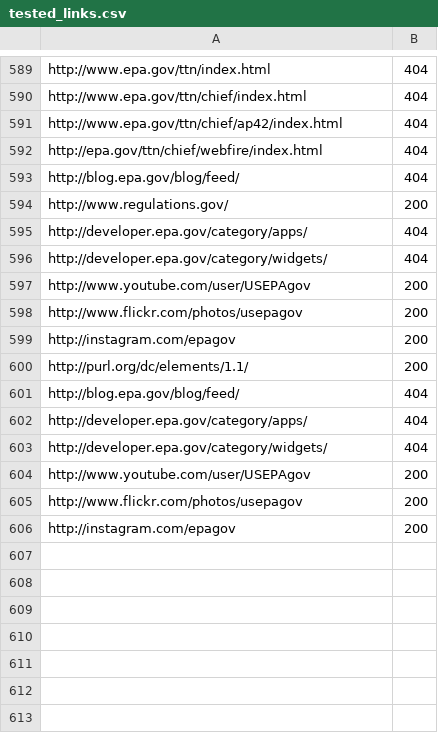
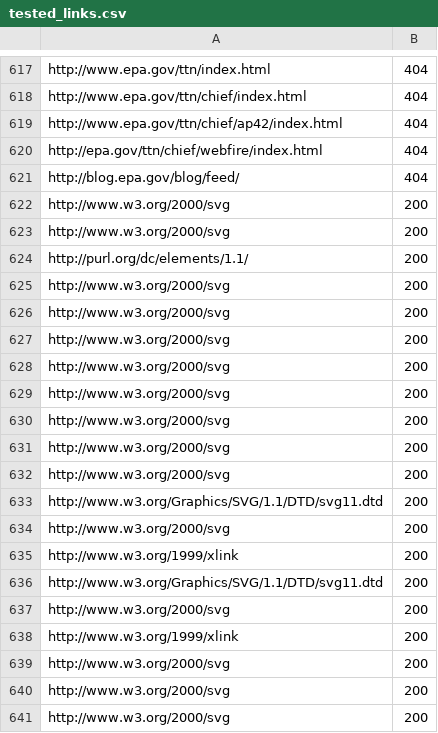
Before and after one commit to capelhoworth/test-links, a CSV file: tested_links.csv, drawn as a sheet; only a part is shown, gaps mark what is left out; the shorter side is filled out with more unchanged rows; the diff covers the shown part only; the diff names each change by its address in the sheet, - before the commit and + after, or states it on an @@ line.

```diff
--- a/tested_links.csv
+++ b/tested_links.csv
+row 622: http://www.w3.org/2000/svg | 200
+row 623: http://www.w3.org/2000/svg | 200
+row 624: http://purl.org/dc/elements/1.1/ | 200
+row 625: http://www.w3.org/2000/svg | 200
+row 626: http://www.w3.org/2000/svg | 200
+row 627: http://www.w3.org/2000/svg | 200
+row 628: http://www.w3.org/2000/svg | 200
+row 629: http://www.w3.org/2000/svg | 200
+row 630: http://www.w3.org/2000/svg | 200
+row 631: http://www.w3.org/2000/svg | 200
+row 632: http://www.w3.org/2000/svg | 200
+row 633: http://www.w3.org/Graphics/SVG/1.1/DTD/svg11.dtd | 200
+row 634: http://www.w3.org/2000/svg | 200
+row 635: http://www.w3.org/1999/xlink | 200
+row 636: http://www.w3.org/Graphics/SVG/1.1/DTD/svg11.dtd | 200
+row 637: http://www.w3.org/2000/svg | 200
+row 638: http://www.w3.org/1999/xlink | 200
+row 639: http://www.w3.org/2000/svg | 200
+row 640: http://www.w3.org/2000/svg | 200
+row 641: http://www.w3.org/2000/svg | 200
```
Also changed, not shown: 66 added rows elsewhere in this file, changed_links.csv, error.csv, 1 other file.
